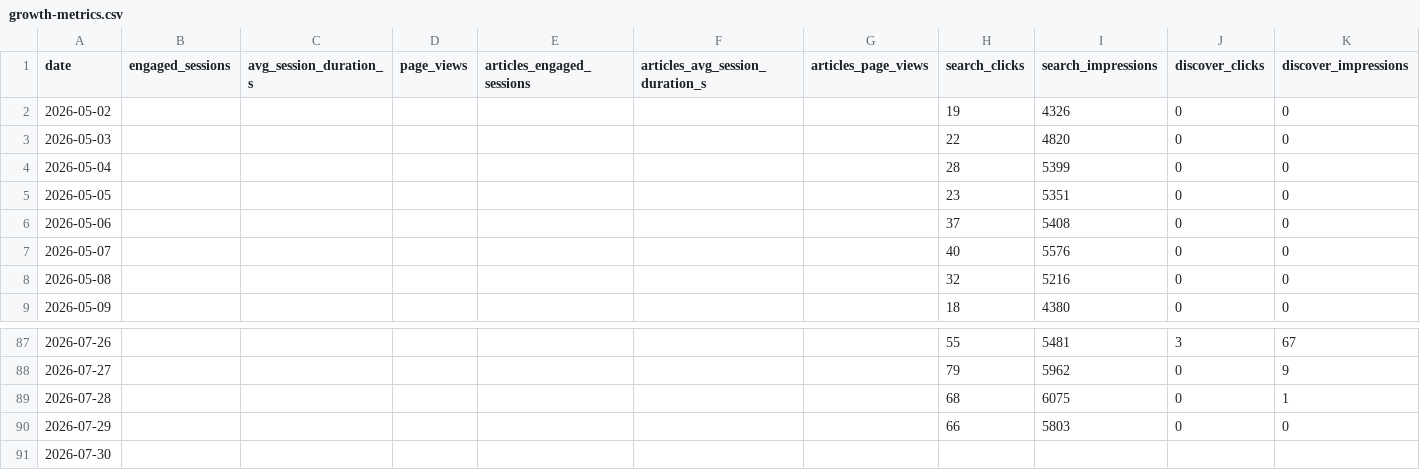
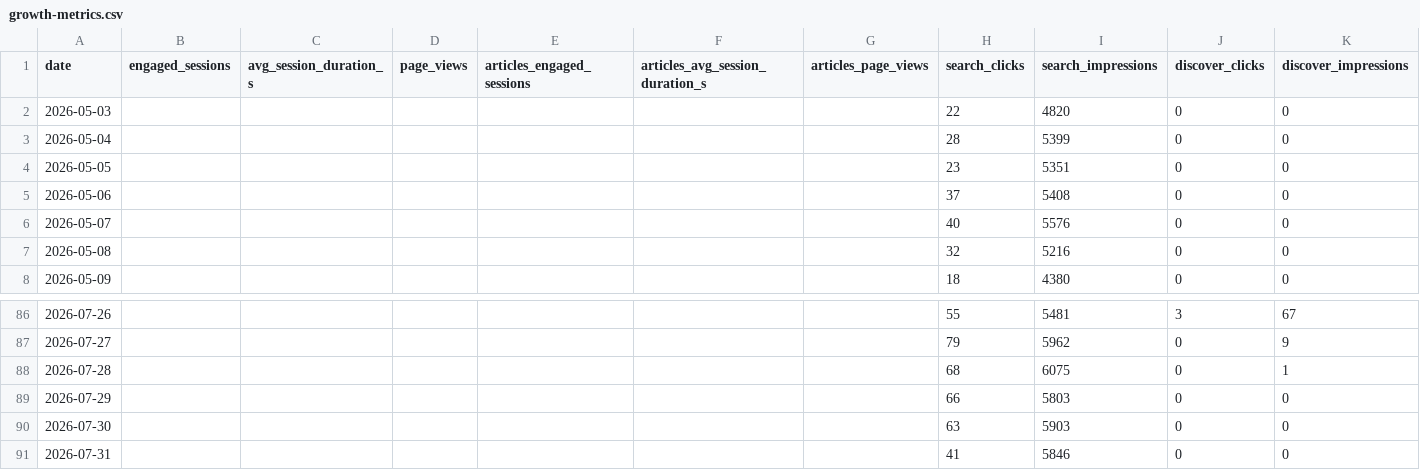
Before and after one commit to rondoallaturka/latinometrics-growth-dashboard, a CSV file: data/growth-metrics.csv, drawn as a sheet; only a part is shown, gaps mark what is left out.

```diff
--- a/data/growth-metrics.csv
+++ b/data/growth-metrics.csv
@@ -1,3 +1,2 @@
 date,engaged_sessions,avg_session_duration_s,page_views,articles_engaged_sessions,articles_avg_session_duration_s,articles_page_views,search_clicks,search_impressions,discover_clicks,discover_impressions
-2026-05-02,,,,,,,19,4326,0,0
 2026-05-03,,,,,,,22,4820,0,0
@@ -90,2 +89,3 @@ date,engaged_sessions,avg_session_duration_s,page_views,articles_engaged_session
 2026-07-29,,,,,,,66,5803,0,0
-2026-07-30,,,,,,,,,,
+2026-07-30,,,,,,,63,5903,0,0
+2026-07-31,,,,,,,41,5846,0,0
```
